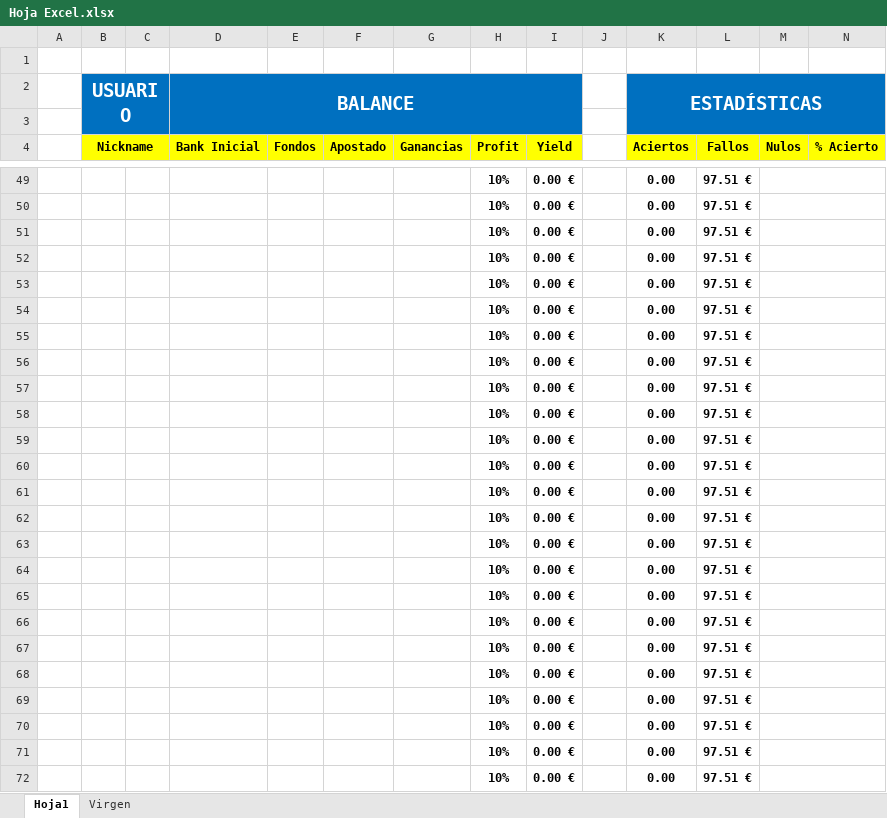
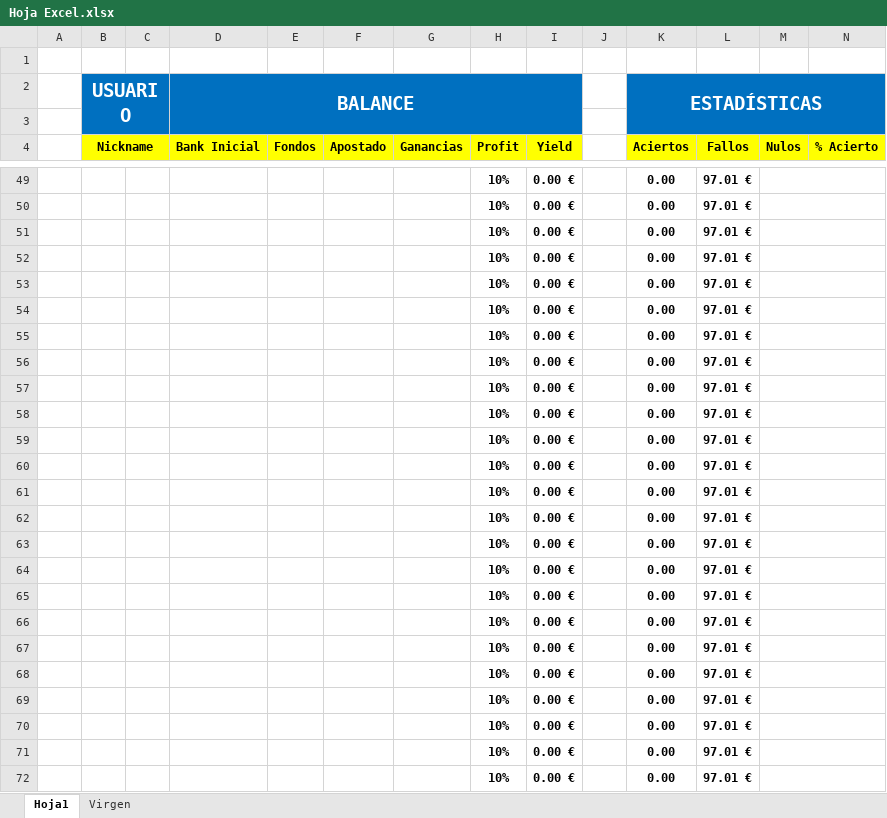
Before and after one commit to Sexaron/Curso-Udemy, an Excel workbook: Otras cosas/Corners/Hoja Excel.xlsx, sheet Hoja1, drawn as a sheet; only a part is shown, gaps mark what is left out; values as stored, in another font and other column widths than the file's, no borders; conditional formats not drawn; the diff covers the shown part only; the diff names each change by its address in the sheet, - before the commit and + after, or states it on an @@ line.

```diff
--- a/Otras cosas/Corners/Hoja Excel.xlsx (sheet Hoja1)
+++ b/Otras cosas/Corners/Hoja Excel.xlsx (sheet Hoja1)
-L49:L72 (Fallos): 97.51 €
+L49:L72 (Fallos): 97.01 €
```
Also changed, not shown: 1 added row, 1 removed row and 153 edited cells elsewhere in this sheet.
